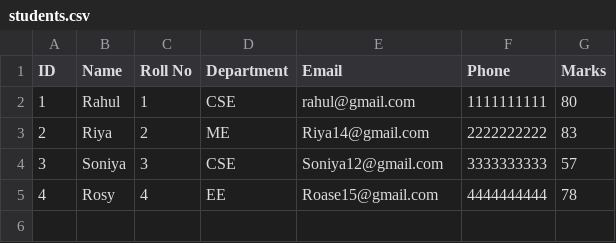
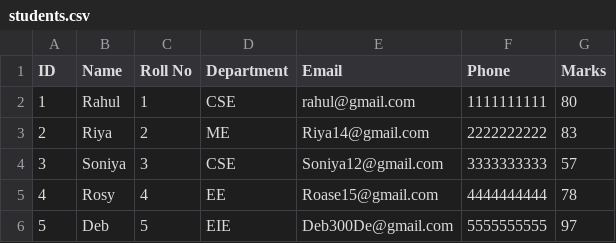
Before and after one commit to ishika1501/SmartStudent, a CSV file: SmartStudent/students.csv, drawn as a sheet; the diff names each change by its address in the sheet, - before the commit and + after, or states it on an @@ line.

```diff
--- a/SmartStudent/students.csv
+++ b/SmartStudent/students.csv
+row 6: 5 | Deb | 5 | EIE | Deb300De@gmail.com | 5555555555 | 97
```
Also changed, not shown: 1 other file.
